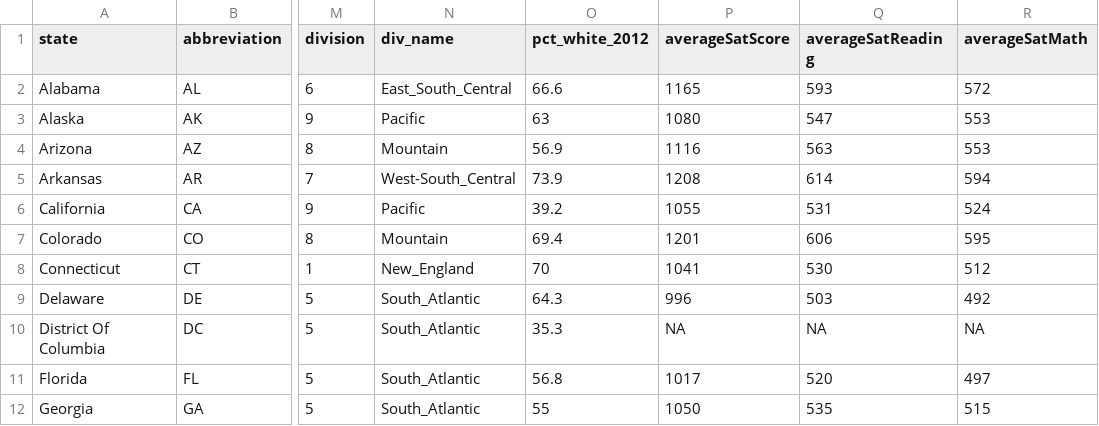
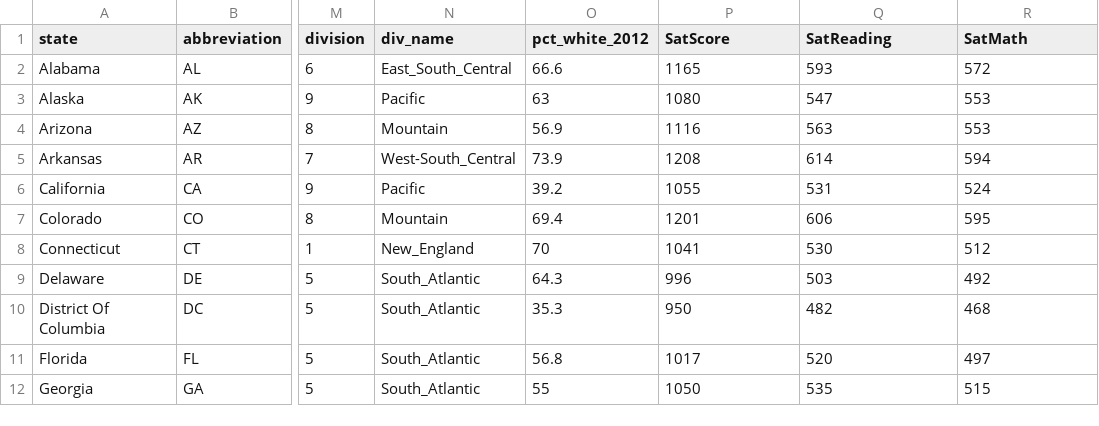
Before and after one commit to McCartneyAC/teacher_pay, a CSV file: teacher_pay.csv, drawn as a sheet; only a part is shown, gaps mark what is left out; the diff names each change by its address in the sheet, - before the commit and + after, or states it on an @@ line.

Commit message:
find district of columbia sat scores

```diff
--- a/teacher_pay.csv
+++ b/teacher_pay.csv
-P1: averageSatScore
+P1: SatScore
-Q1: averageSatReading
+Q1: SatReading
-R1: averageSatMath
+R1: SatMath
-P10 (SatScore): NA
+P10 (SatScore): 950
-Q10 (SatReading): NA
+Q10 (SatReading): 482
-R10 (SatMath): NA
+R10 (SatMath): 468
```
